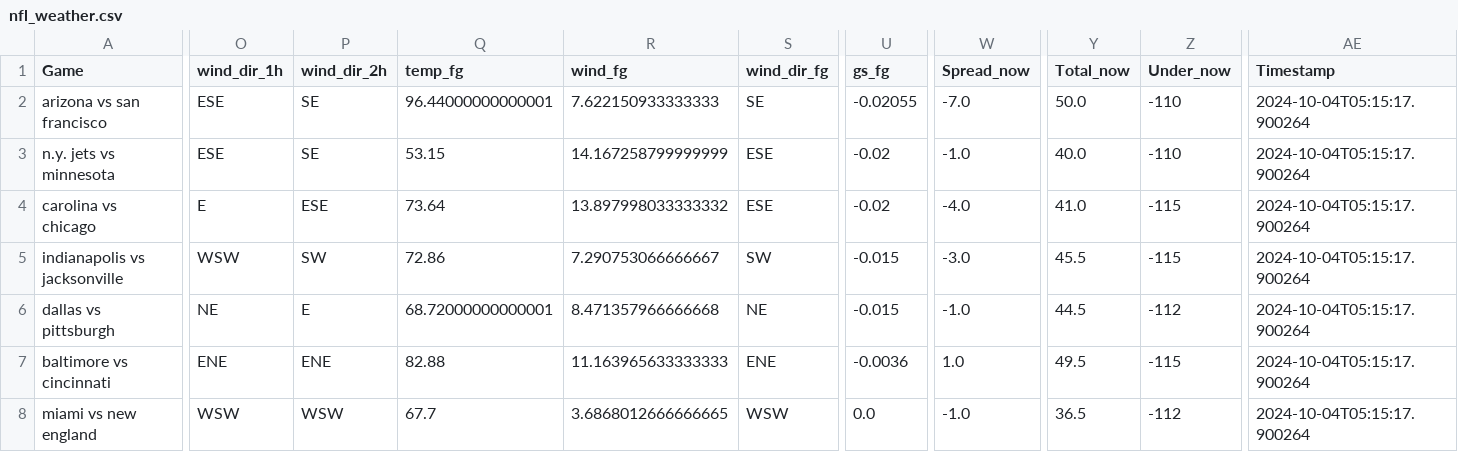
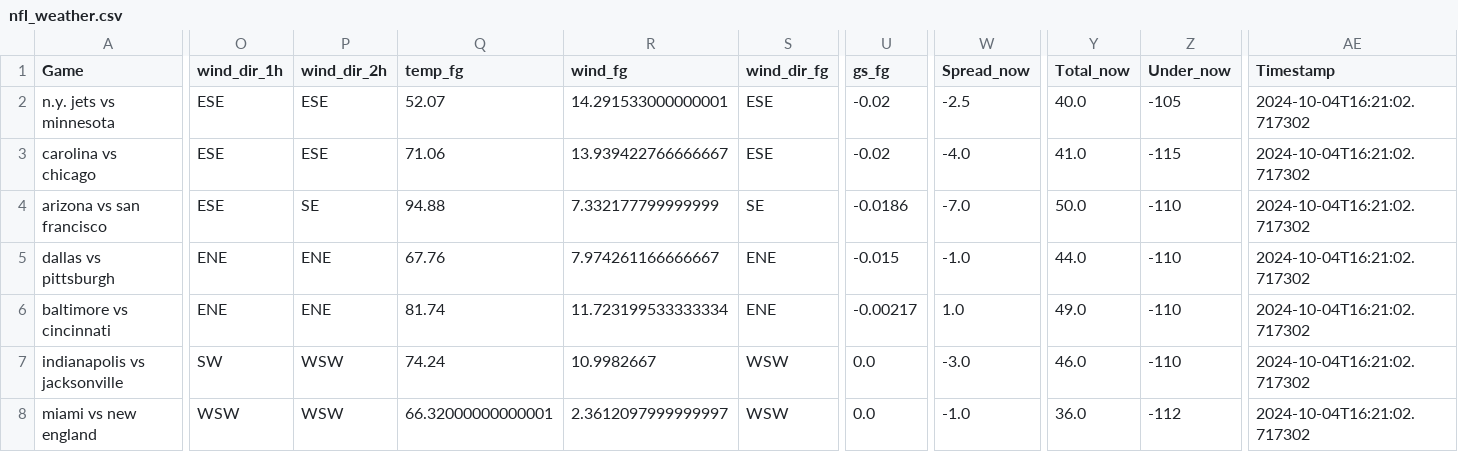
Before and after one commit to mslade50/football_weather, a CSV file: nfl_weather.csv, drawn as a sheet; only a part is shown, gaps mark what is left out; removed rows and columns are numbered as before the commit, all else as after; rows hold the shown columns only; the diff covers the shown part only; the diff names each change by its address in the sheet, - before the commit and + after, or states it on an @@ line.

Commit message:
Update nfl_weather.csv with Timestamp 2024-10-04T16:21:02.717302

```diff
--- a/nfl_weather.csv
+++ b/nfl_weather.csv
-row 2: arizona vs san francisco | ESE | SE | 96.44000000000001 | 7.622150933333333 | SE | -0.02055 | -7.0 | 50.0 | -110 | 2024-10-04T05:15:17.900264
-P2 (wind_dir_2h): SE
+P2 (wind_dir_2h): ESE
-Q2 (temp_fg): 53.15
+Q2 (temp_fg): 52.07
-R2 (wind_fg): 14.167258799999999
+R2 (wind_fg): 14.291533000000001
-W2 (Spread_now): -1.0
+W2 (Spread_now): -2.5
-Z2 (Under_now): -110
+Z2 (Under_now): -105
-AE2:AE3 (Timestamp): 2024-10-04T05:15:17.900264
+AE2:AE3 (Timestamp): 2024-10-04T16:21:02.717302
-O3 (wind_dir_1h): E
+O3 (wind_dir_1h): ESE
-Q3 (temp_fg): 73.64
+Q3 (temp_fg): 71.06
-R3 (wind_fg): 13.897998033333332
+R3 (wind_fg): 13.939422766666667
-row 5: indianapolis vs jacksonville | WSW | SW | 72.86 | 7.290753066666667 | SW | -0.015 | -3.0 | 45.5 | -115 | 2024-10-04T05:15:17.900264
+row 4: arizona vs san francisco | ESE | SE | 94.88 | 7.332177799999999 | SE | -0.0186 | -7.0 | 50.0 | -110 | 2024-10-04T16:21:02.717302
-O5 (wind_dir_1h): NE
+O5 (wind_dir_1h): ENE
-P5 (wind_dir_2h): E
+P5 (wind_dir_2h): ENE
-Q5 (temp_fg): 68.72000000000001
+Q5 (temp_fg): 67.76
-R5 (wind_fg): 8.471357966666668
+R5 (wind_fg): 7.974261166666667
-S5 (wind_dir_fg): NE
+S5 (wind_dir_fg): ENE
-Y5 (Total_now): 44.5
+Y5 (Total_now): 44.0
-Z5 (Under_now): -112
+Z5 (Under_now): -110
-AE5:AE6 (Timestamp): 2024-10-04T05:15:17.900264
+AE5:AE6 (Timestamp): 2024-10-04T16:21:02.717302
-Q6 (temp_fg): 82.88
+Q6 (temp_fg): 81.74
-R6 (wind_fg): 11.163965633333333
+R6 (wind_fg): 11.723199533333334
-U6 (gs_fg): -0.0036
+U6 (gs_fg): -0.00217
-Y6 (Total_now): 49.5
+Y6 (Total_now): 49.0
-Z6 (Under_now): -115
+Z6 (Under_now): -110
+row 7: indianapolis vs jacksonville | SW | WSW | 74.24 | 10.9982667 | WSW | 0.0 | -3.0 | 46.0 | -110 | 2024-10-04T16:21:02.717302
-Q8 (temp_fg): 67.7
+Q8 (temp_fg): 66.32000000000001
-R8 (wind_fg): 3.6868012666666665
+R8 (wind_fg): 2.3612097999999997
-Y8 (Total_now): 36.5
+Y8 (Total_now): 36.0
-AE8 (Timestamp): 2024-10-04T05:15:17.900264
+AE8 (Timestamp): 2024-10-04T16:21:02.717302
```
Also changed, not shown: 26 edited cells elsewhere in this file.
